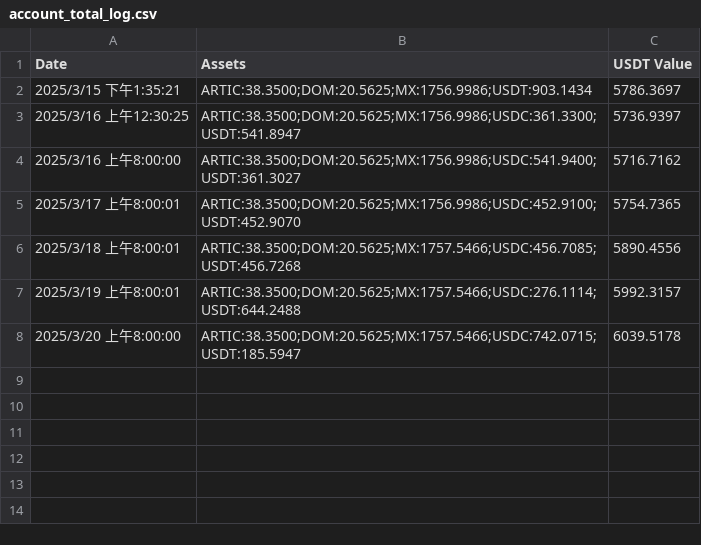
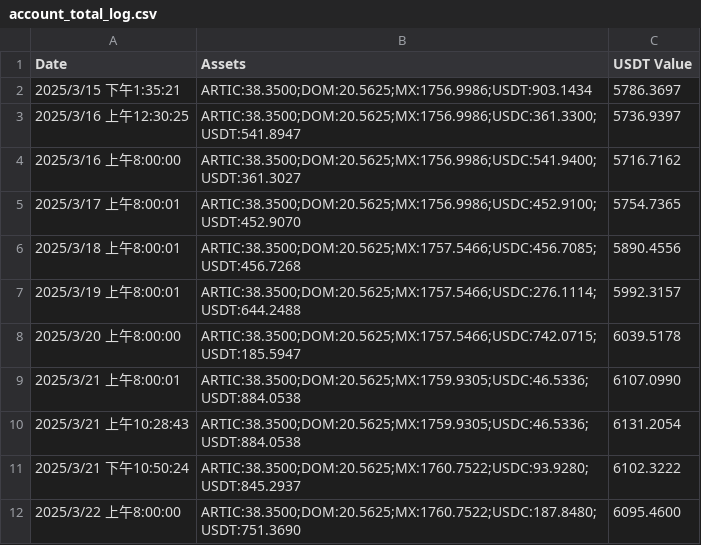
Before and after one commit to Frenkieli/USDT-USDC-Arbitrage-Trading, a CSV file: account_total_log.csv, drawn as a sheet; the diff names each change by its address in the sheet, - before the commit and + after, or states it on an @@ line.

```diff
--- a/account_total_log.csv
+++ b/account_total_log.csv
+row 9: 2025/3/21 上午8:00:01 | ARTIC:38.3500;DOM:20.5625;MX:1759.9305;USDC:46.5336;USDT:884.0538 | 6107.0990
+row 10: 2025/3/21 上午10:28:43 | ARTIC:38.3500;DOM:20.5625;MX:1759.9305;USDC:46.5336;USDT:884.0538 | 6131.2054
+row 11: 2025/3/21 下午10:50:24 | ARTIC:38.3500;DOM:20.5625;MX:1760.7522;USDC:93.9280;USDT:845.2937 | 6102.3222
+row 12: 2025/3/22 上午8:00:00 | ARTIC:38.3500;DOM:20.5625;MX:1760.7522;USDC:187.8480;USDT:751.3690 | 6095.4600
```
Also changed, not shown: 1 other file.
